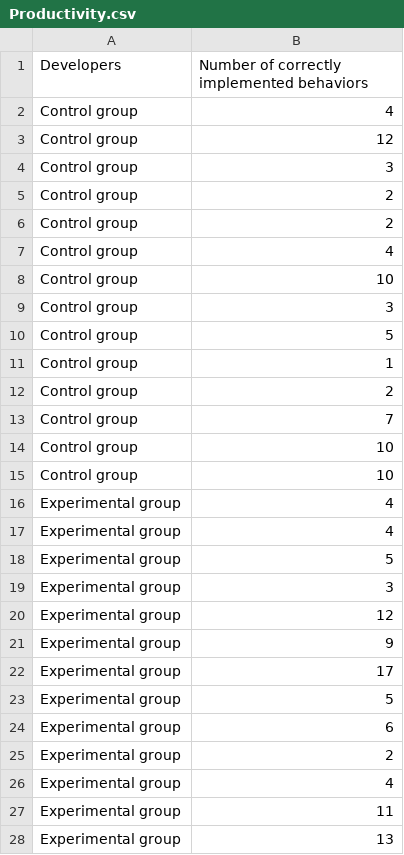
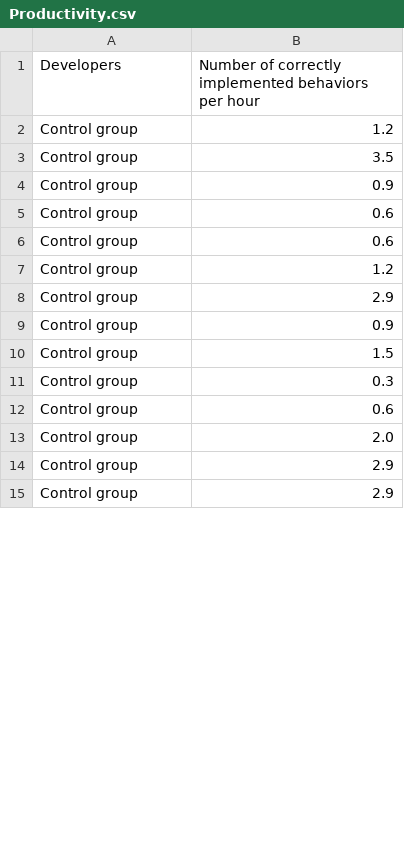
Before and after one commit to EmadAghaei/plotter, a CSV file: data/Productivity.csv, drawn as a sheet; only a part is shown; the diff covers the shown part only.

Commit message:
update prodcutivity.py to show per hour

```diff
--- a/data/Productivity.csv
+++ b/data/Productivity.csv
@@ -1,28 +1,15 @@
-Developers,Number of correctly implemented behaviors
-Control group,4
-Control group,12
-Control group,3
-Control group,2
-Control group,2
-Control group,4
-Control group,10
-Control group,3
-Control group,5
-Control group,1
-Control group,2
-Control group,7
-Control group,10
-Control group,10
-Experimental group,4
-Experimental group,4
-Experimental group,5
-Experimental group,3
-Experimental group,12
-Experimental group,9
-Experimental group,17
-Experimental group,5
-Experimental group,6
-Experimental group,2
-Experimental group,4
-Experimental group,11
-Experimental group,13
+Developers,Number of correctly implemented behaviors per hour
+Control group,1.2
+Control group,3.5
+Control group,0.9
+Control group,0.6
+Control group,0.6
+Control group,1.2
+Control group,2.9
+Control group,0.9
+Control group,1.5
+Control group,0.3
+Control group,0.6
+Control group,2.0
+Control group,2.9
+Control group,2.9
```
Also changed, not shown: 14 added rows and 1 removed row elsewhere in this file, 3 other files.
